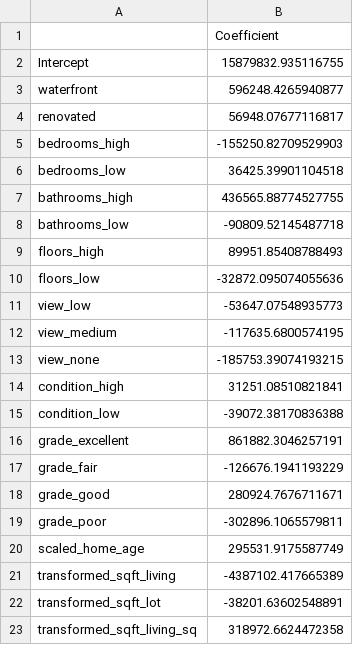
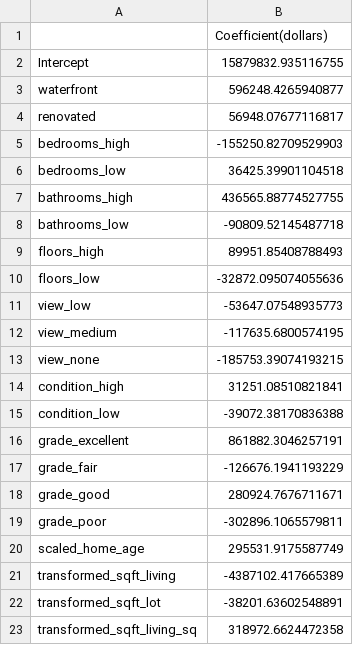
Before and after one commit to Nickimani/Project_2, a CSV file: Data/model features and coefficients.csv, drawn as a sheet.

```diff
--- a/Data/model features and coefficients.csv
+++ b/Data/model features and coefficients.csv
@@ -1,2 +1,2 @@
-,Coefficient
+,Coefficient(dollars)
 Intercept,15879832.935116755
```
Also changed, not shown: 1 other file.
